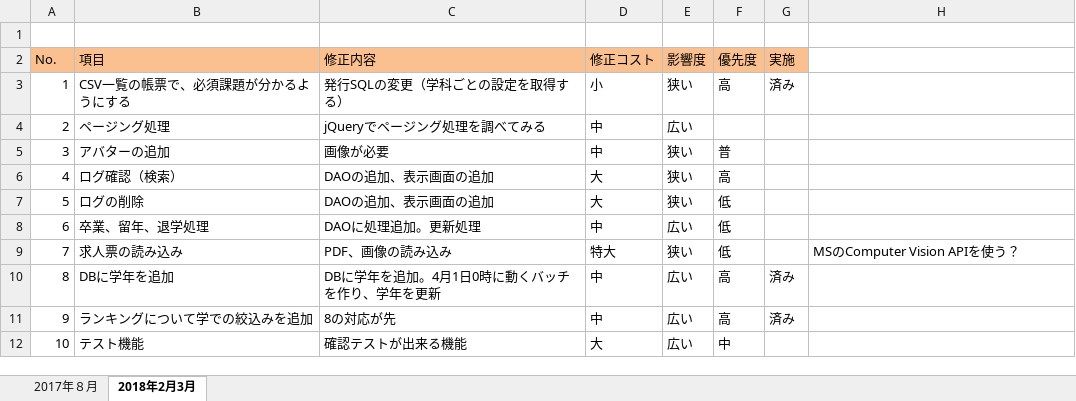
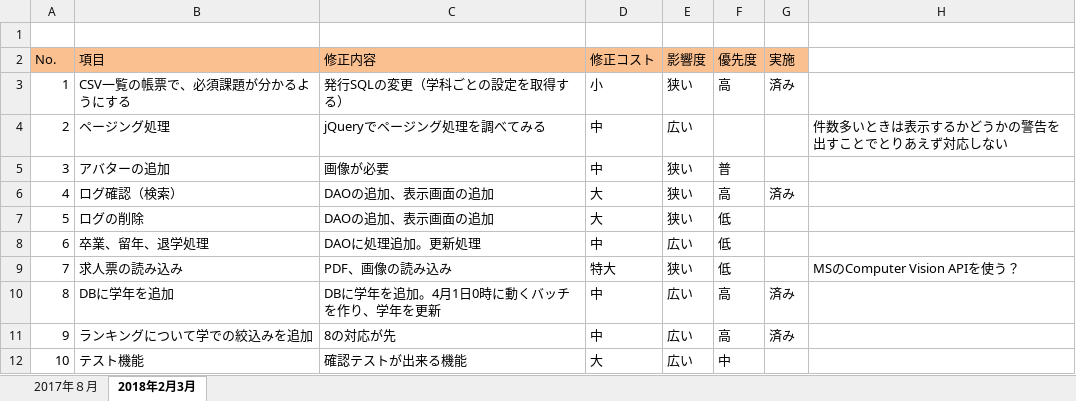
Before and after one commit to nishino-naoyuki/AsoLearning, an Excel workbook: 設計書/アップデート.xlsx, sheet 2018年2月3月, drawn as a sheet; values as stored, in another font and other column widths than the file's, no borders; the diff names each change by its address in the sheet, - before the commit and + after, or states it on an @@ line.

```diff
--- a/設計書/アップデート.xlsx (sheet 2018年2月3月)
+++ b/設計書/アップデート.xlsx (sheet 2018年2月3月)
-H4: (empty)
+H4: 件数多いときは表示するかどうかの警告を出すことでとりあえず対応しない
-G6 (実施): (empty)
+G6 (実施): 済み
```
Also changed, not shown: 設計書/設計書もどき.xlsx, 11 other files.
